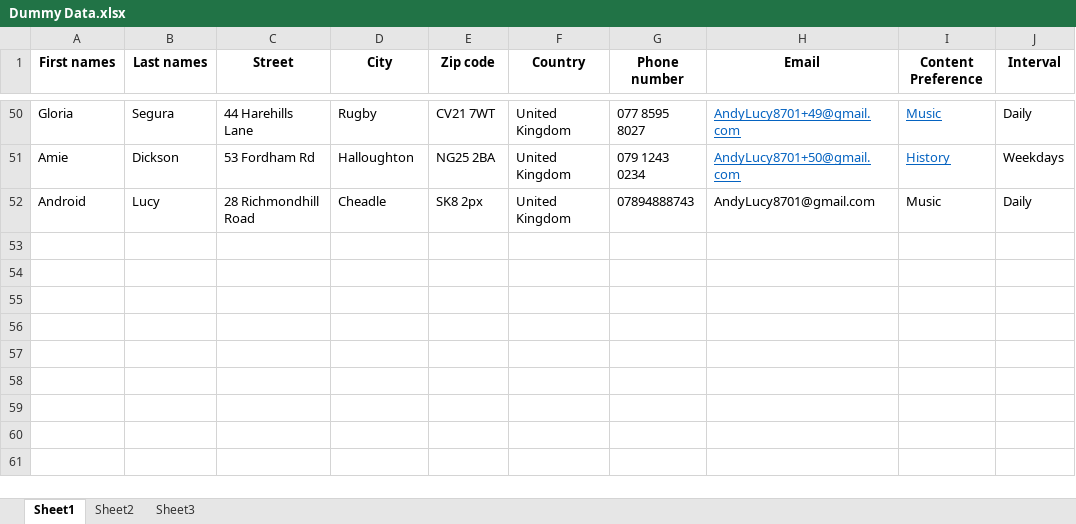
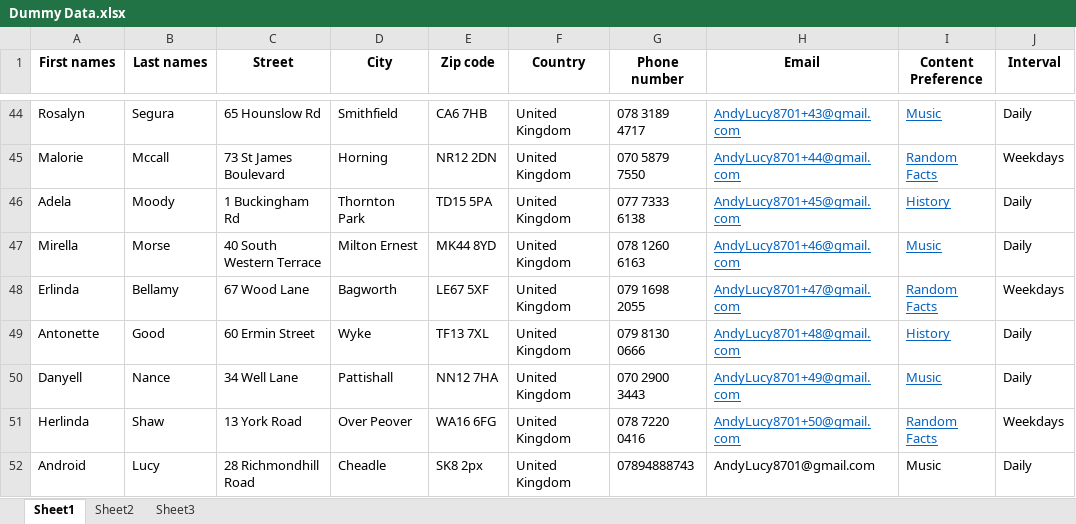
Before and after one commit to TPK8714/Tobor-Inc-Automation, an Excel workbook: Tobor Inc Automation/Dummy Data.xlsx, sheet Sheet1, drawn as a sheet; only a part is shown, gaps mark what is left out; values as stored, in another font and other column widths than the file's, no borders; removed rows and columns are numbered as before the commit, all else as after; the diff covers the shown part only; the diff names each change by its address in the sheet, - before the commit and + after, or states it on an @@ line.

```diff
--- a/Tobor Inc Automation/Dummy Data.xlsx (sheet Sheet1)
+++ b/Tobor Inc Automation/Dummy Data.xlsx (sheet Sheet1)
-A44 (First names): Gloria
+A44 (First names): Rosalyn
-C44 (Street): 44 Harehills Lane
+C44 (Street): 65 Hounslow Rd
-D44 (City): Rugby
+D44 (City): Smithfield
-E44 (Zip code): CV21 7WT
+E44 (Zip code): CA6 7HB
-G44 (Phone number): 077 8595 8027
+G44 (Phone number): 078 3189 4717
-H44 (Email): AndyLucy8701+49@gmail.com
+H44 (Email): AndyLucy8701+43@gmail.com
-row 51: Amie | Dickson | 53 Fordham Rd | Halloughton | NG25 2BA | United Kingdom | 079 1243 0234 | AndyLucy8701+50@gmail.com | History | Weekdays
+row 45: Malorie | Mccall | 73 St James Boulevard | Horning | NR12 2DN | United Kingdom | 070 5879 7550 | AndyLucy8701+44@gmail.com | Random Facts | Weekdays
+row 46: Adela | Moody | 1 Buckingham Rd | Thornton Park | TD15 5PA | United Kingdom | 077 7333 6138 | AndyLucy8701+45@gmail.com | History | Daily
+row 47: Mirella | Morse | 40 South Western Terrace | Milton Ernest | MK44 8YD | United Kingdom | 078 1260 6163 | AndyLucy8701+46@gmail.com | Music | Daily
+row 48: Erlinda | Bellamy | 67 Wood Lane | Bagworth | LE67 5XF | United Kingdom | 079 1698 2055 | AndyLucy8701+47@gmail.com | Random Facts | Weekdays
+row 49: Antonette | Good | 60 Ermin Street | Wyke | TF13 7XL | United Kingdom | 079 8130 0666 | AndyLucy8701+48@gmail.com | History | Daily
+row 50: Danyell | Nance | 34 Well Lane | Pattishall | NN12 7HA | United Kingdom | 070 2900 3443 | AndyLucy8701+49@gmail.com | Music | Daily
+row 51: Herlinda | Shaw | 13 York Road | Over Peover | WA16 6FG | United Kingdom | 078 7220 0416 | AndyLucy8701+50@gmail.com | Random Facts | Weekdays
```
Also changed, not shown: 39 added rows, 45 removed rows and 18 edited cells elsewhere in this sheet, 14 other files.
